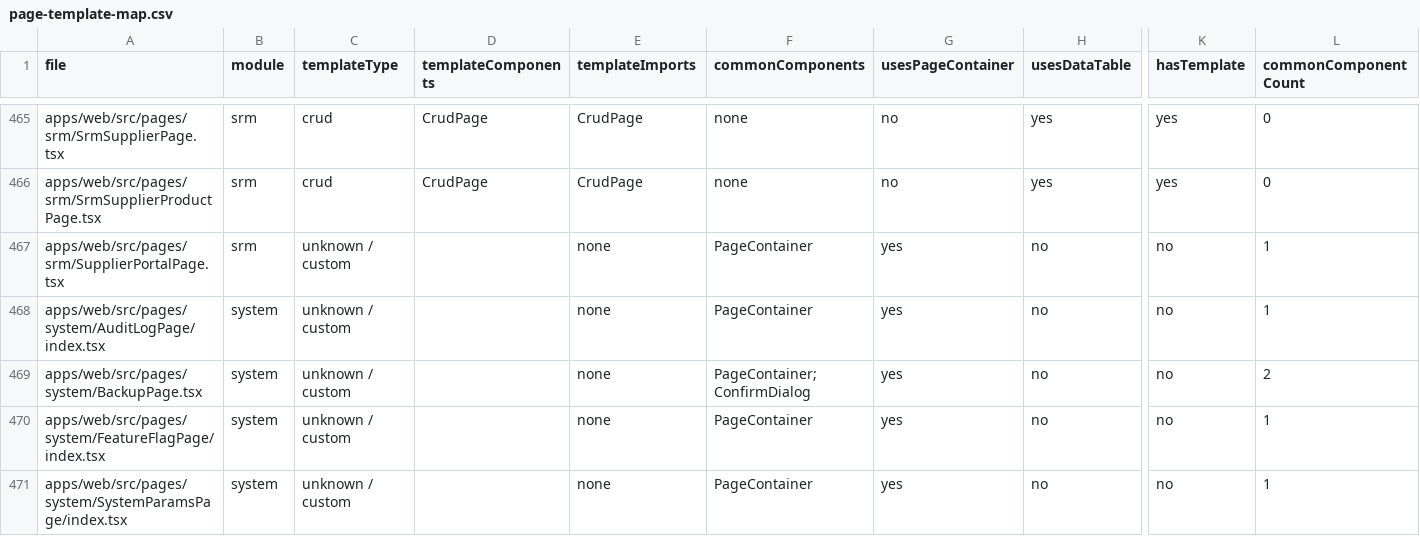
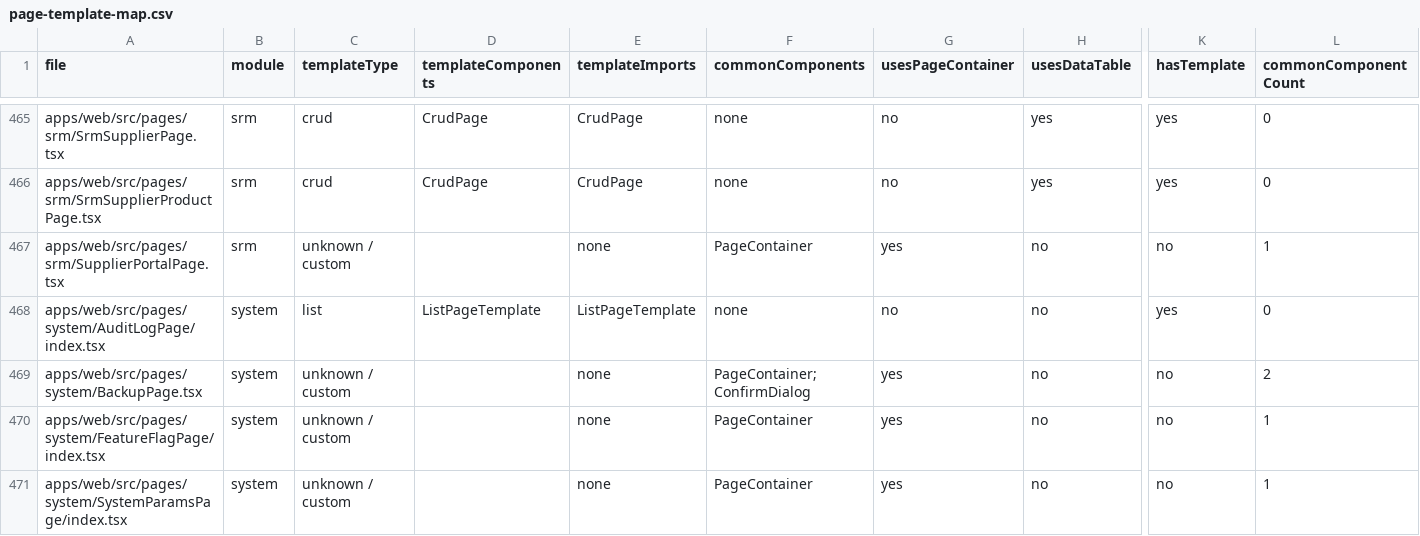
Before and after one commit to paulwy/TOPEMS, a CSV file: scripts/design-system-audit/reports/page-template-map.csv, drawn as a sheet; only a part is shown, gaps mark what is left out; the diff names each change by its address in the sheet, - before the commit and + after, or states it on an @@ line.

```diff
--- a/scripts/design-system-audit/reports/page-template-map.csv
+++ b/scripts/design-system-audit/reports/page-template-map.csv
-C468 (templateType): unknown / custom
+C468 (templateType): list
-D468 (templateComponents): (empty)
+D468 (templateComponents): ListPageTemplate
-E468 (templateImports): none
+E468 (templateImports): ListPageTemplate
-F468 (commonComponents): PageContainer
+F468 (commonComponents): none
-G468 (usesPageContainer): yes
+G468 (usesPageContainer): no
-K468 (hasTemplate): no
+K468 (hasTemplate): yes
-L468 (commonComponentCount): 1
+L468 (commonComponentCount): 0
```
Also changed, not shown: docs/design/implementation-task-tracker.csv, scripts/design-system-audit/reports/shared-component-usage.csv, 8 other files.
